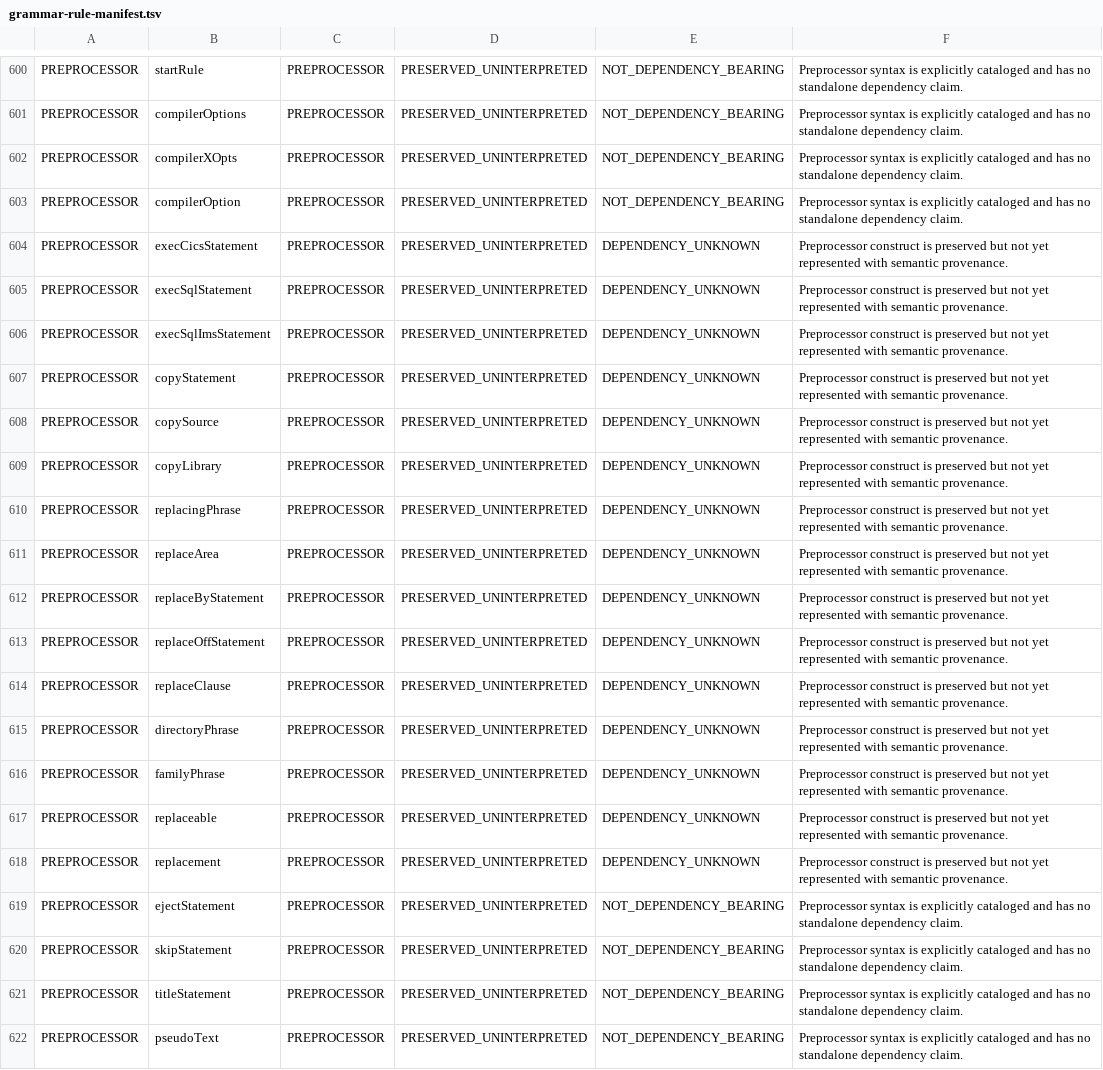
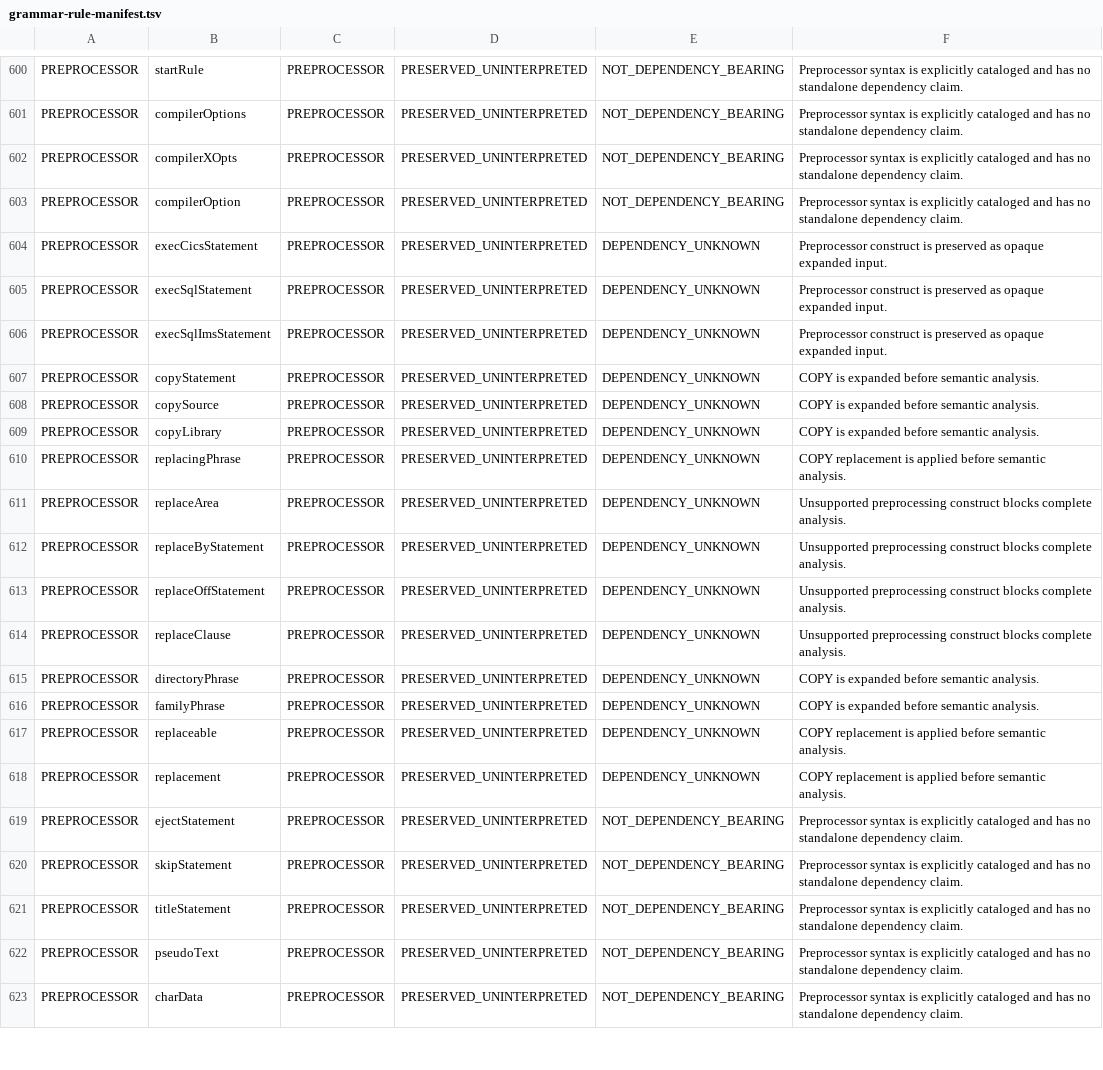
Before and after one commit to Gustavo2358/proleap-poc, a TSV file: antlr-parse-tree-explorer/src/main/resources/semantic-coverage/grammar-rule-manifest.tsv, drawn as a sheet; only a part is shown, gaps mark what is left out; the shorter side is filled out with more unchanged rows.

Commit message:
experiment: remove source map provenance pipeline

```diff
--- a/antlr-parse-tree-explorer/src/main/resources/semantic-coverage/grammar-rule-manifest.tsv
+++ b/antlr-parse-tree-explorer/src/main/resources/semantic-coverage/grammar-rule-manifest.tsv
@@ -603,17 +603,17 @@ PREPROCESSOR	compilerXOpts	PREPROCESSOR	PRESERVED_UNINTERPRETED	NOT_DEPENDENCY_B
 PREPROCESSOR	compilerOption	PREPROCESSOR	PRESERVED_UNINTERPRETED	NOT_DEPENDENCY_BEARING	Preprocessor syntax is explicitly cataloged and has no standalone dependency claim.
-PREPROCESSOR	execCicsStatement	PREPROCESSOR	PRESERVED_UNINTERPRETED	DEPENDENCY_UNKNOWN	Preprocessor construct is preserved but not yet represented with semantic provenance.
-PREPROCESSOR	execSqlStatement	PREPROCESSOR	PRESERVED_UNINTERPRETED	DEPENDENCY_UNKNOWN	Preprocessor construct is preserved but not yet represented with semantic provenance.
-PREPROCESSOR	execSqlImsStatement	PREPROCESSOR	PRESERVED_UNINTERPRETED	DEPENDENCY_UNKNOWN	Preprocessor construct is preserved but not yet represented with semantic provenance.
-PREPROCESSOR	copyStatement	PREPROCESSOR	PRESERVED_UNINTERPRETED	DEPENDENCY_UNKNOWN	Preprocessor construct is preserved but not yet represented with semantic provenance.
-PREPROCESSOR	copySource	PREPROCESSOR	PRESERVED_UNINTERPRETED	DEPENDENCY_UNKNOWN	Preprocessor construct is preserved but not yet represented with semantic provenance.
-PREPROCESSOR	copyLibrary	PREPROCESSOR	PRESERVED_UNINTERPRETED	DEPENDENCY_UNKNOWN	Preprocessor construct is preserved but not yet represented with semantic provenance.
-PREPROCESSOR	replacingPhrase	PREPROCESSOR	PRESERVED_UNINTERPRETED	DEPENDENCY_UNKNOWN	Preprocessor construct is preserved but not yet represented with semantic provenance.
-PREPROCESSOR	replaceArea	PREPROCESSOR	PRESERVED_UNINTERPRETED	DEPENDENCY_UNKNOWN	Preprocessor construct is preserved but not yet represented with semantic provenance.
-PREPROCESSOR	replaceByStatement	PREPROCESSOR	PRESERVED_UNINTERPRETED	DEPENDENCY_UNKNOWN	Preprocessor construct is preserved but not yet represented with semantic provenance.
-PREPROCESSOR	replaceOffStatement	PREPROCESSOR	PRESERVED_UNINTERPRETED	DEPENDENCY_UNKNOWN	Preprocessor construct is preserved but not yet represented with semantic provenance.
-PREPROCESSOR	replaceClause	PREPROCESSOR	PRESERVED_UNINTERPRETED	DEPENDENCY_UNKNOWN	Preprocessor construct is preserved but not yet represented with semantic provenance.
-PREPROCESSOR	directoryPhrase	PREPROCESSOR	PRESERVED_UNINTERPRETED	DEPENDENCY_UNKNOWN	Preprocessor construct is preserved but not yet represented with semantic provenance.
-PREPROCESSOR	familyPhrase	PREPROCESSOR	PRESERVED_UNINTERPRETED	DEPENDENCY_UNKNOWN	Preprocessor construct is preserved but not yet represented with semantic provenance.
-PREPROCESSOR	replaceable	PREPROCESSOR	PRESERVED_UNINTERPRETED	DEPENDENCY_UNKNOWN	Preprocessor construct is preserved but not yet represented with semantic provenance.
-PREPROCESSOR	replacement	PREPROCESSOR	PRESERVED_UNINTERPRETED	DEPENDENCY_UNKNOWN	Preprocessor construct is preserved but not yet represented with semantic provenance.
+PREPROCESSOR	execCicsStatement	PREPROCESSOR	PRESERVED_UNINTERPRETED	DEPENDENCY_UNKNOWN	Preprocessor construct is preserved as opaque expanded input.
+PREPROCESSOR	execSqlStatement	PREPROCESSOR	PRESERVED_UNINTERPRETED	DEPENDENCY_UNKNOWN	Preprocessor construct is preserved as opaque expanded input.
+PREPROCESSOR	execSqlImsStatement	PREPROCESSOR	PRESERVED_UNINTERPRETED	DEPENDENCY_UNKNOWN	Preprocessor construct is preserved as opaque expanded input.
+PREPROCESSOR	copyStatement	PREPROCESSOR	PRESERVED_UNINTERPRETED	DEPENDENCY_UNKNOWN	COPY is expanded before semantic analysis.
+PREPROCESSOR	copySource	PREPROCESSOR	PRESERVED_UNINTERPRETED	DEPENDENCY_UNKNOWN	COPY is expanded before semantic analysis.
+PREPROCESSOR	copyLibrary	PREPROCESSOR	PRESERVED_UNINTERPRETED	DEPENDENCY_UNKNOWN	COPY is expanded before semantic analysis.
+PREPROCESSOR	replacingPhrase	PREPROCESSOR	PRESERVED_UNINTERPRETED	DEPENDENCY_UNKNOWN	COPY replacement is applied before semantic analysis.
+PREPROCESSOR	replaceArea	PREPROCESSOR	PRESERVED_UNINTERPRETED	DEPENDENCY_UNKNOWN	Unsupported preprocessing construct blocks complete analysis.
+PREPROCESSOR	replaceByStatement	PREPROCESSOR	PRESERVED_UNINTERPRETED	DEPENDENCY_UNKNOWN	Unsupported preprocessing construct blocks complete analysis.
+PREPROCESSOR	replaceOffStatement	PREPROCESSOR	PRESERVED_UNINTERPRETED	DEPENDENCY_UNKNOWN	Unsupported preprocessing construct blocks complete analysis.
+PREPROCESSOR	replaceClause	PREPROCESSOR	PRESERVED_UNINTERPRETED	DEPENDENCY_UNKNOWN	Unsupported preprocessing construct blocks complete analysis.
+PREPROCESSOR	directoryPhrase	PREPROCESSOR	PRESERVED_UNINTERPRETED	DEPENDENCY_UNKNOWN	COPY is expanded before semantic analysis.
+PREPROCESSOR	familyPhrase	PREPROCESSOR	PRESERVED_UNINTERPRETED	DEPENDENCY_UNKNOWN	COPY is expanded before semantic analysis.
+PREPROCESSOR	replaceable	PREPROCESSOR	PRESERVED_UNINTERPRETED	DEPENDENCY_UNKNOWN	COPY replacement is applied before semantic analysis.
+PREPROCESSOR	replacement	PREPROCESSOR	PRESERVED_UNINTERPRETED	DEPENDENCY_UNKNOWN	COPY replacement is applied before semantic analysis.
 PREPROCESSOR	ejectStatement	PREPROCESSOR	PRESERVED_UNINTERPRETED	NOT_DEPENDENCY_BEARING	Preprocessor syntax is explicitly cataloged and has no standalone dependency claim.
```
Also changed, not shown: 42 other files.
